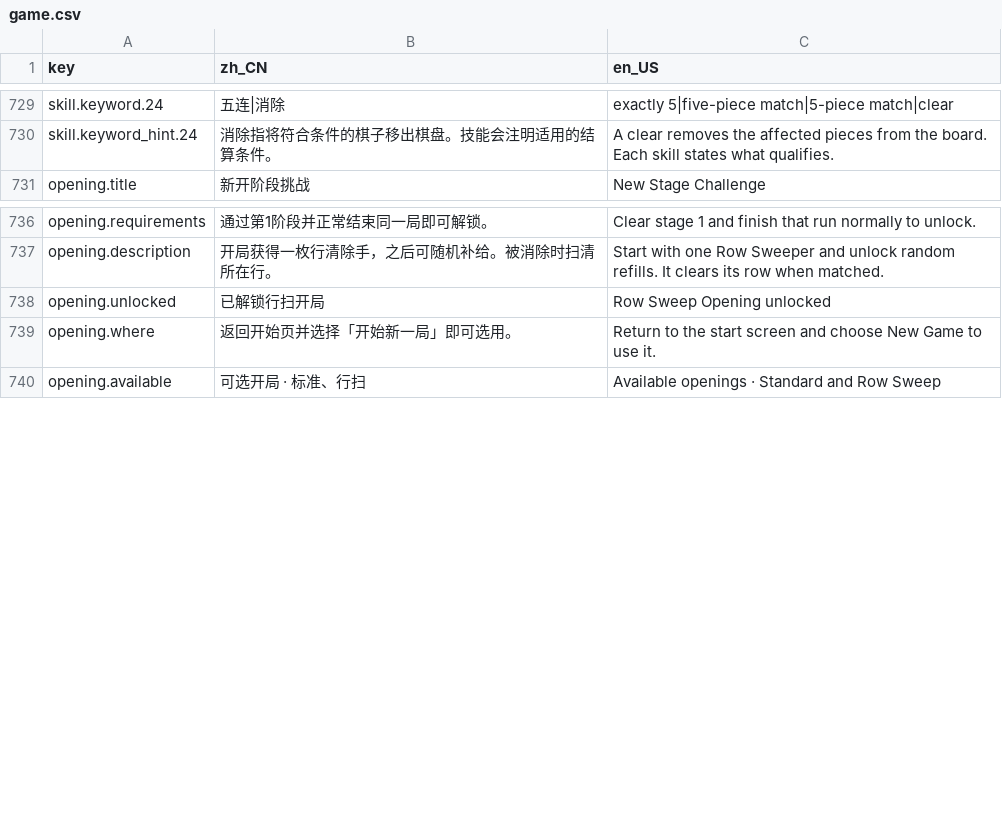
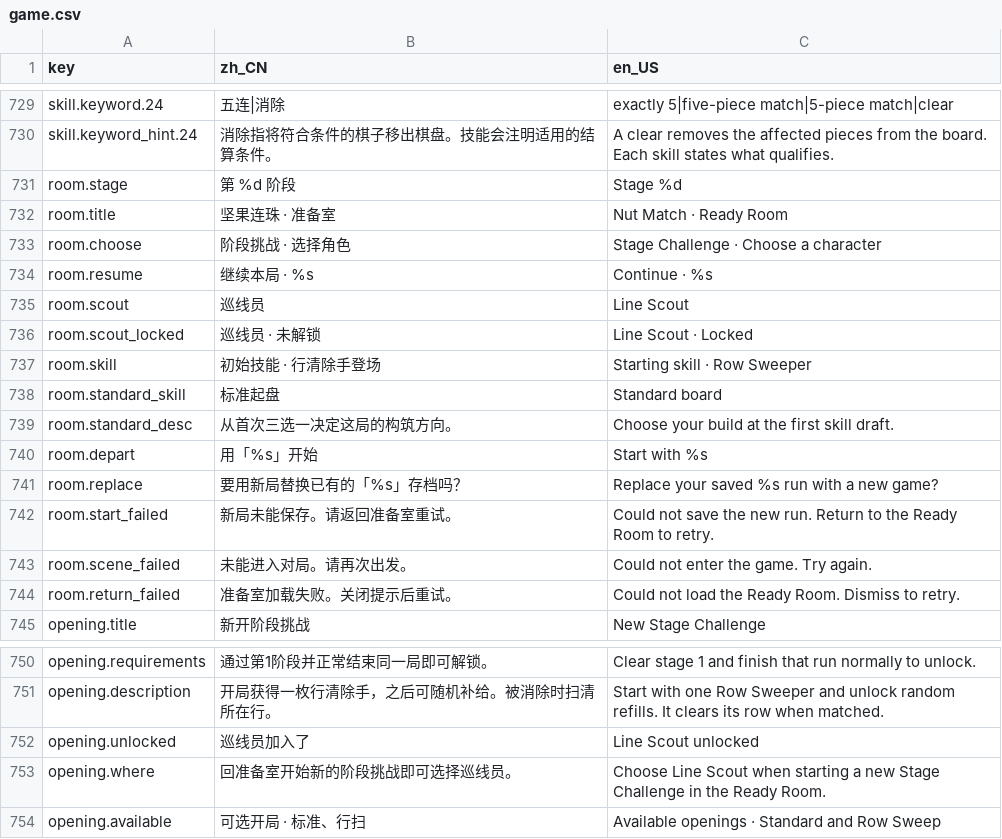
Before and after one commit to LiGameAcademy/GodotRogueMatcher, a CSV file: localization/game.csv, drawn as a sheet; only a part is shown, gaps mark what is left out.

```diff
--- a/localization/game.csv
+++ b/localization/game.csv
@@ -1085,2 +1085,16 @@ skill.keyword.24,五连|消除,exactly 5|five-piece match|5-piece match|clear
 skill.keyword_hint.24,消除指将符合条件的棋子移出棋盘。技能会注明适用的结算条件。,A clear removes the affected pieces from the board. Each skill states what qualifies.
+room.stage,第 %d 阶段,Stage %d
+room.title,坚果连珠 · 准备室,Nut Match · Ready Room
+room.choose,阶段挑战 · 选择角色,Stage Challenge · Choose a character
+room.resume,继续本局 · %s,Continue · %s
+room.scout,巡线员,Line Scout
+room.scout_locked,巡线员 · 未解锁,Line Scout · Locked
+room.skill,初始技能 · 行清除手登场,Starting skill · Row Sweeper
+room.standard_skill,标准起盘,Standard board
+room.standard_desc,从首次三选一决定这局的构筑方向。,Choose your build at the first skill draft.
+room.depart,用「%s」开始,Start with %s
+room.replace,要用新局替换已有的「%s」存档吗？,Replace your saved %s run with a new game?
+room.start_failed,新局未能保存。请返回准备室重试。,Could not save the new run. Return to the Ready Room to retry.
+room.scene_failed,未能进入对局。请再次出发。,Could not enter the game. Try again.
+room.return_failed,准备室加载失败。关闭提示后重试。,Could not load the Ready Room. Dismiss to retry.
 opening.title,新开阶段挑战,New Stage Challenge
@@ -1092,4 +1106,4 @@ opening.requirements,通过第1阶段并正常结束同一局即可解锁。,Cle
 opening.description,开局获得一枚行清除手，之后可随机补给。被消除时扫清所在行。,Start with one Row Sweeper and unlock random refills. It clears its row when matched.
-opening.unlocked,已解锁行扫开局,Row Sweep Opening unlocked
-opening.where,返回开始页并选择「开始新一局」即可选用。,Return to the start screen and choose New Game to use it.
+opening.unlocked,巡线员加入了,Line Scout unlocked
+opening.where,回准备室开始新的阶段挑战即可选择巡线员。,Choose Line Scout when starting a new Stage Challenge in the Ready Room.
 opening.available,可选开局 · 标准、行扫,Available openings · Standard and Row Sweep
```
Also changed, not shown: 15 other files.
